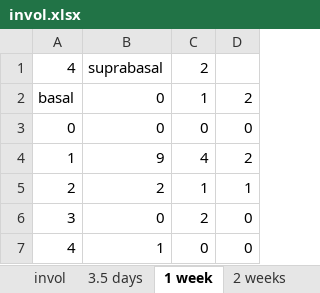
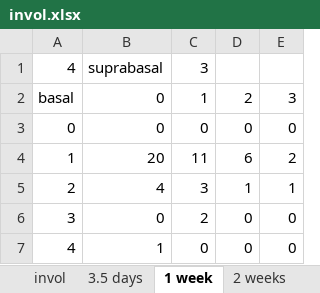
Before and after one commit to genneth/clone-dists, an Excel workbook: cedric/invol.xlsx, sheet 1 week, drawn as a sheet; values as stored, in another font and other column widths than the file's, no borders; removed rows and columns are numbered as before the commit, all else as after; the diff names each change by its address in the sheet, - before the commit and + after, or states it on an @@ line.

```diff
--- a/cedric/invol.xlsx (sheet 1 week)
+++ b/cedric/invol.xlsx (sheet 1 week)
+column E, rows 2-3: 3 | 0; rows 5-7: 1 | 0 | 0
-C1: 2
+C1: 3
-row 4: 1 | 9 | 4 | 2
+row 4: 1 | 20 | 11 | 6 | 2
-B5: 2
+B5: 4
-C5: 1
+C5: 3
```
Also changed, not shown: sheet invol, sheet averages, sheet 12 weeks, sheet 4 weeks, sheet 2 weeks, sheet 3.5 days, other sheet tabs, formulas that keep their value, charts or pictures, cedric/k14.xlsx, 6 other files.
